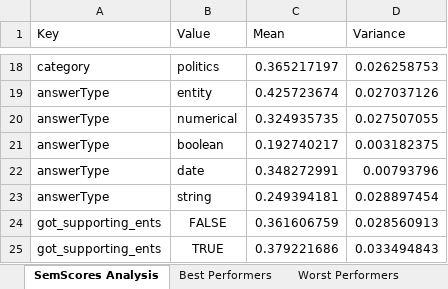
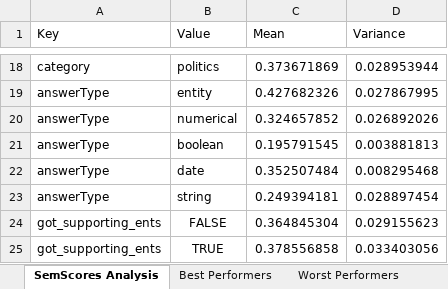
Before and after one commit to SW6-Low-Resource-Language/extended-mintaka, an Excel workbook: outputs/sem_score_sheets/sem_scores_analysis_zeroshot_da.xlsx, sheet SemScores Analysis, drawn as a sheet; only a part is shown, gaps mark what is left out; values as stored, in another font and other column widths than the file's, no borders; the diff covers the shown part only; the diff names each change by its address in the sheet, - before the commit and + after, or states it on an @@ line.

Commit message:
analysis done on danish and bengali with correct parsing

```diff
--- a/outputs/sem_score_sheets/sem_scores_analysis_zeroshot_da.xlsx (sheet SemScores Analysis)
+++ b/outputs/sem_score_sheets/sem_scores_analysis_zeroshot_da.xlsx (sheet SemScores Analysis)
-C18 (Mean): 0.365217197
+C18 (Mean): 0.373671869
-D18 (Variance): 0.026258753
+D18 (Variance): 0.028953944
-C19 (Mean): 0.425723674
+C19 (Mean): 0.427682326
-D19 (Variance): 0.027037126
+D19 (Variance): 0.027867995
-C20 (Mean): 0.324935735
+C20 (Mean): 0.324657852
-D20 (Variance): 0.027507055
+D20 (Variance): 0.026892026
-C21 (Mean): 0.192740217
+C21 (Mean): 0.195791545
-D21 (Variance): 0.003182375
+D21 (Variance): 0.003881813
-C22 (Mean): 0.348272991
+C22 (Mean): 0.352507484
-D22 (Variance): 0.00793796
+D22 (Variance): 0.008295468
-C24 (Mean): 0.361606759
+C24 (Mean): 0.364845304
-D24 (Variance): 0.028560913
+D24 (Variance): 0.029155623
-C25 (Mean): 0.379221686
+C25 (Mean): 0.378556858
-D25 (Variance): 0.033494843
+D25 (Variance): 0.033403056
```
Also changed, not shown: 32 edited cells elsewhere in this sheet, sheet Best Performers, sheet Worst Performers, sheet Hits_1 Semscores, 24 other files.
